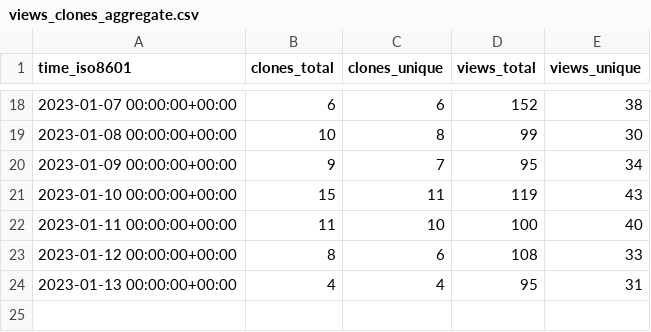
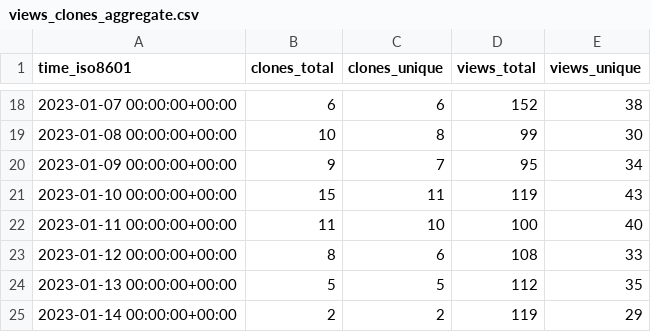
Before and after one commit to mrmacright/Megacity-Sample, a CSV file: Unity-Technologies/Megacity-Sample/ghrs-data/views_clones_aggregate.csv, drawn as a sheet; only a part is shown, gaps mark what is left out.

```diff
--- a/Unity-Technologies/Megacity-Sample/ghrs-data/views_clones_aggregate.csv
+++ b/Unity-Technologies/Megacity-Sample/ghrs-data/views_clones_aggregate.csv
@@ -23,2 +23,3 @@ time_iso8601,clones_total,clones_unique,views_total,views_unique
 2023-01-12 00:00:00+00:00,8,6,108,33
-2023-01-13 00:00:00+00:00,4,4,95,31
+2023-01-13 00:00:00+00:00,5,5,112,35
+2023-01-14 00:00:00+00:00,2,2,119,29
```
Also changed, not shown: 1 other file.
